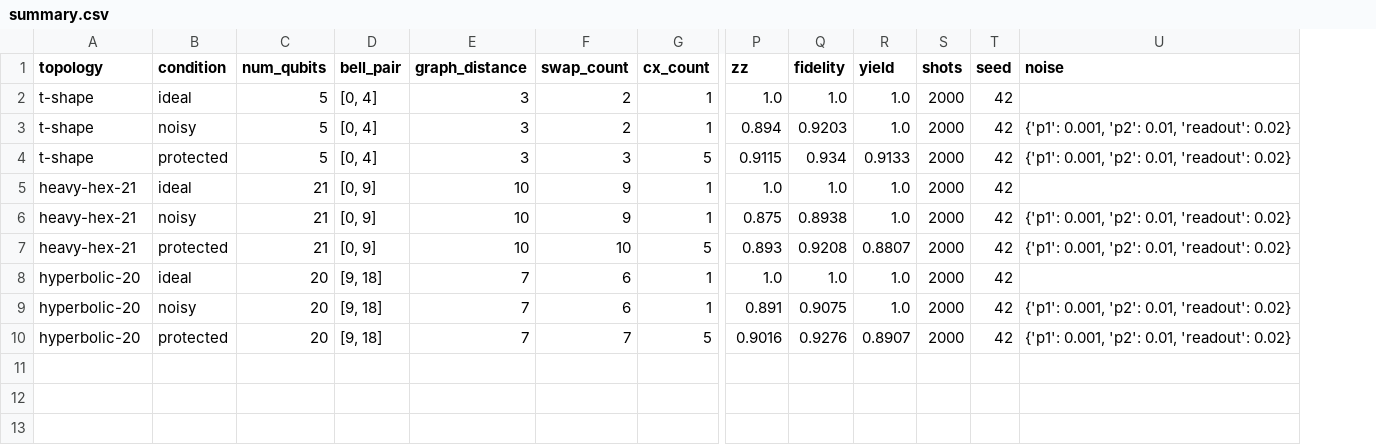
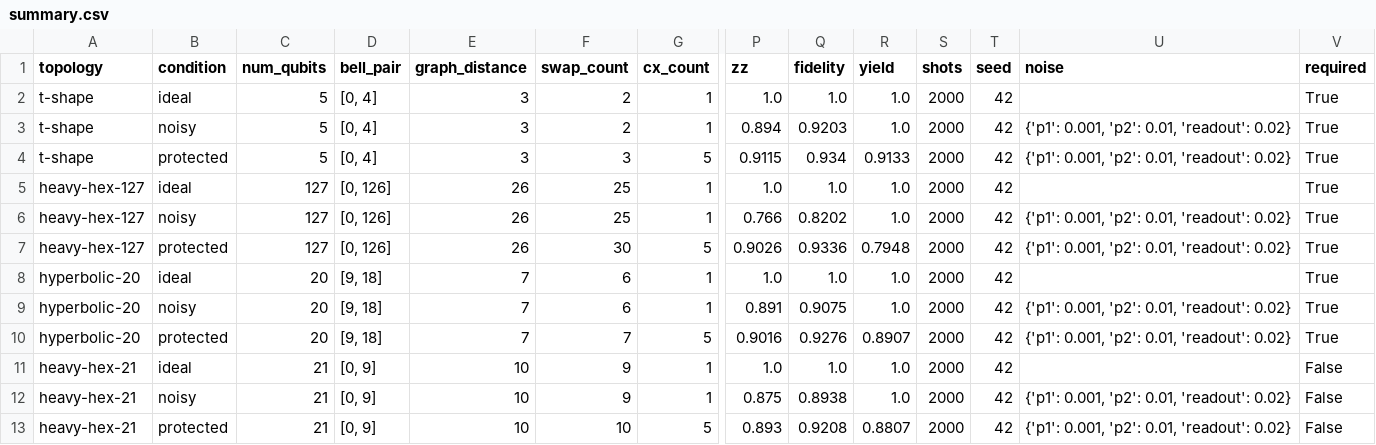
Before and after one commit to dhanunjayss0306/quantum-geometry-routing, a CSV file: results/tables/summary.csv, drawn as a sheet; only a part is shown, gaps mark what is left out; rows hold the shown columns only; the diff names each change by its address in the sheet, - before the commit and + after, or states it on an @@ line.

Commit message:
feat: Eagle-127 in 9-case matrix, seed sweep, matched scaling
Task 1: matrix now uses the real 127-qubit Eagle map as the IBM-style row
(9 required cases); heavy-hex-21 kept as 3 supplementary rows flagged by
'required' field in JSON/CSV. Eagle127 registered in backend topology
registry and ALLOWED_TOPOLOGIES. Results regenerated (seed 42, 2000 shots):
Eagle-127 pair [0,126], 25 SWAPs ideal F=1.0, noisy F=0.8202,
protected F=0.9336 (+5 SWAPs), yield 0.795.

Task 2: protection overhead now per-topology (README + recommendation.md
point 5 rewritten with measured numbers; overhead varies because the
ancilla sits at the distance-minimizing qubit, farther on bigger chips).

Task 3: scaling sweep gains hyperbolic-127 (exact) and grid-11x12 (132q)
matched points; tables relabelled with exact counts, 'near-matched' wording.

Task 4: protection-timing limitation stated (single post-routing syndrome
measurement; net error only) + future-work note in README and methodology.

Task 5: scripts/seed_sweep.py (seeds 1-5 + 42) -> seed_sweep.csv; README
mean+/-std table; hyperbolic vs heavy-hex gap ~25x seed spread.

Task 6: HyperbolicTiling(20) makes the 20-qubit intent explicit (identical
graph verified); README tables gain 2q-depth columns.

Tests: 30 passed (26 existing + 4 matrix-output tests).

```diff
--- a/results/tables/summary.csv
+++ b/results/tables/summary.csv
+column V (required), rows 2-4: all True; rows 11-13: all False
+row 5: heavy-hex-127 | ideal | 127 | [0, 126] | 26 | 25 | 1 | 1.0 | 1.0 | 1.0 | 2000 | 42 |  | True
+row 6: heavy-hex-127 | noisy | 127 | [0, 126] | 26 | 25 | 1 | 0.766 | 0.8202 | 1.0 | 2000 | 42 | {'p1': 0.001, 'p2': 0.01, 'readout': 0.02} | True
+row 7: heavy-hex-127 | protected | 127 | [0, 126] | 26 | 30 | 5 | 0.9026 | 0.9336 | 0.7948 | 2000 | 42 | {'p1': 0.001, 'p2': 0.01, 'readout': 0.02} | True
```
Also changed, not shown: results/tables/scaling.csv, 30 other files.
